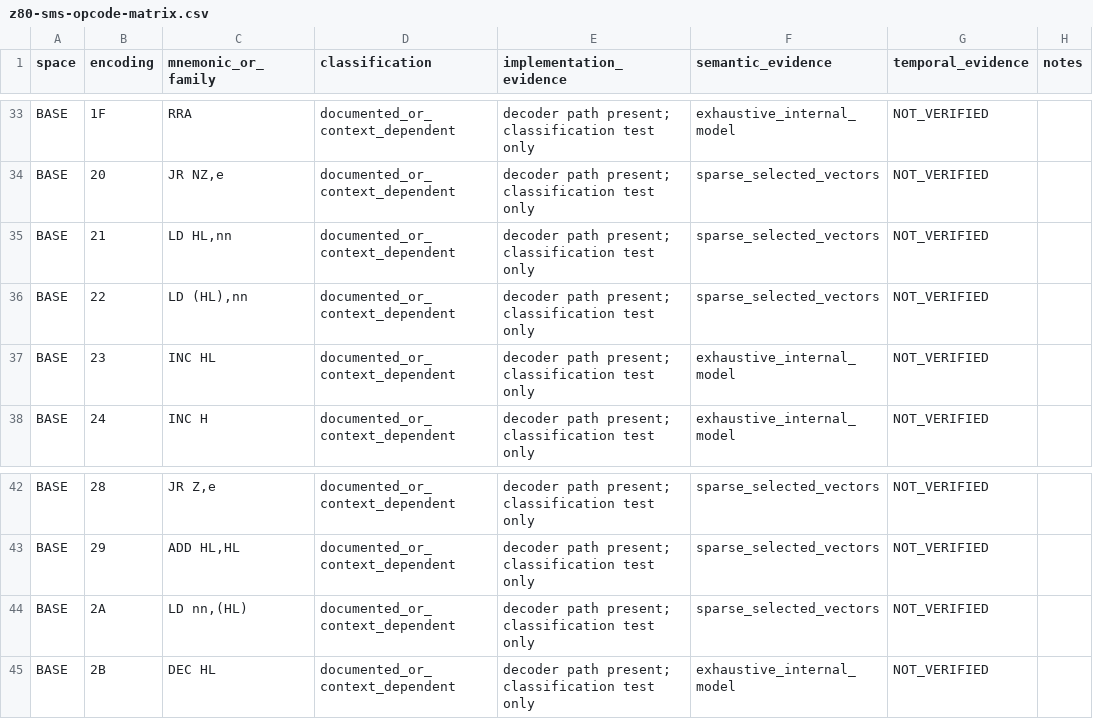
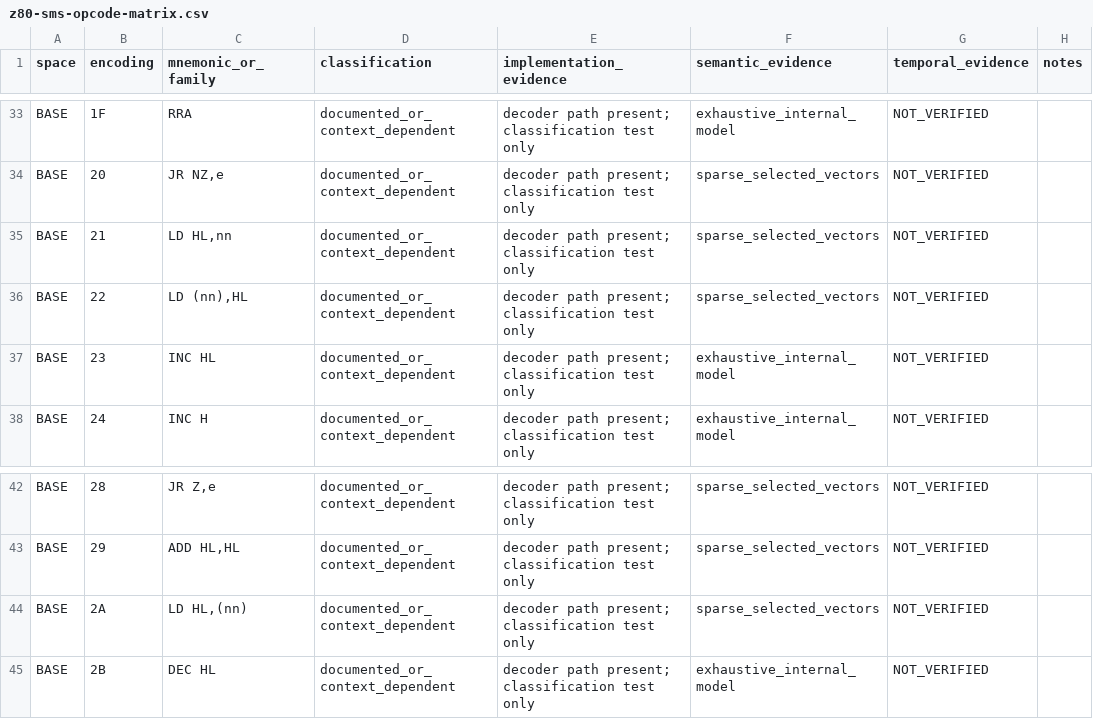
Before and after one commit to leonardo201800478/sega-emulator, a CSV file: docs/architecture/z80-sms-opcode-matrix.csv, drawn as a sheet; only a part is shown, gaps mark what is left out.

Commit message:
docs(z80): correct BASE opcode matrix labels

```diff
--- a/docs/architecture/z80-sms-opcode-matrix.csv
+++ b/docs/architecture/z80-sms-opcode-matrix.csv
@@ -35,3 +35,3 @@
 "BASE","21","LD HL,nn","documented_or_context_dependent","decoder path present; classification test only","sparse_selected_vectors","NOT_VERIFIED",""
-"BASE","22","LD (HL),nn","documented_or_context_dependent","decoder path present; classification test only","sparse_selected_vectors","NOT_VERIFIED",""
+"BASE","22","LD (nn),HL","documented_or_context_dependent","decoder path present; classification test only","sparse_selected_vectors","NOT_VERIFIED",""
 "BASE","23","INC HL","documented_or_context_dependent","decoder path present; classification test only","exhaustive_internal_model","NOT_VERIFIED",""
@@ -43,3 +43,3 @@
 "BASE","29","ADD HL,HL","documented_or_context_dependent","decoder path present; classification test only","sparse_selected_vectors","NOT_VERIFIED",""
-"BASE","2A","LD nn,(HL)","documented_or_context_dependent","decoder path present; classification test only","sparse_selected_vectors","NOT_VERIFIED",""
+"BASE","2A","LD HL,(nn)","documented_or_context_dependent","decoder path present; classification test only","sparse_selected_vectors","NOT_VERIFIED",""
 "BASE","2B","DEC HL","documented_or_context_dependent","decoder path present; classification test only","exhaustive_internal_model","NOT_VERIFIED",""
```
